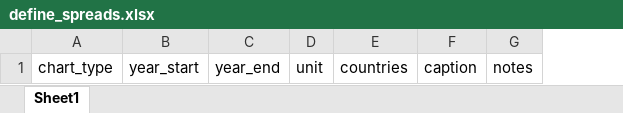
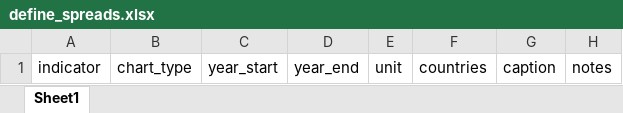
Before and after one commit to UNFAOstatistics/pocketbook, an Excel workbook: _site/instructions/templates/define_spreads.xlsx, sheet Sheet1, drawn as a sheet; values as stored, in another font and other column widths than the file's, no borders; the diff names each change by its address in the sheet, - before the commit and + after, or states it on an @@ line.

```diff
--- a/_site/instructions/templates/define_spreads.xlsx (sheet Sheet1)
+++ b/_site/instructions/templates/define_spreads.xlsx (sheet Sheet1)
+column A, row 1: indicator
```
Also changed, not shown: instructions/templates/define_spreads.xlsx, 19 other files.
